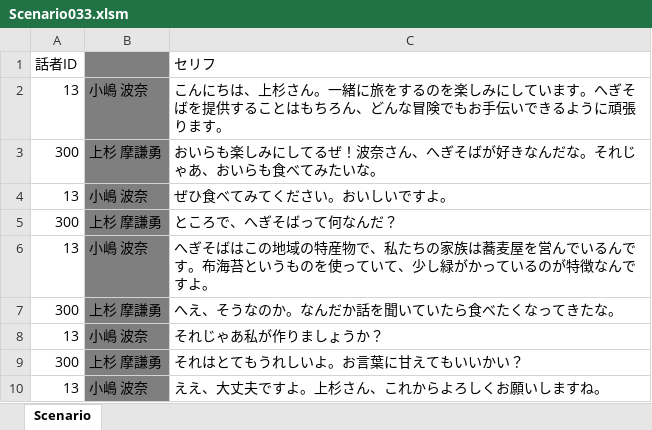
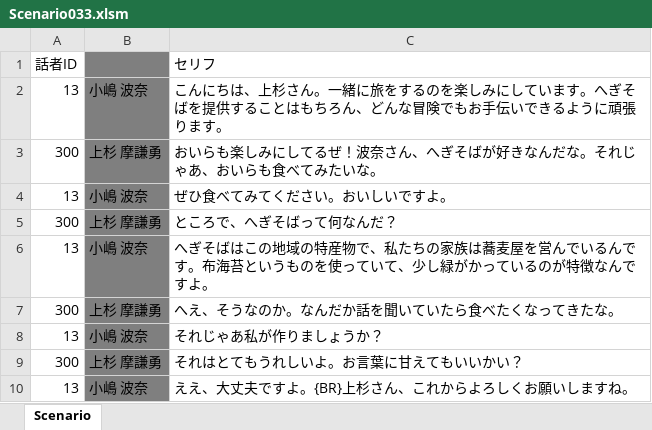
Before and after one commit to KobayashiMaito/JJC_SocialGame_2023, an Excel workbook: ETC/FixData/2_Scenario/Scenario033.xlsm, sheet Scenario, drawn as a sheet; values as stored, in another font and other column widths than the file's, no borders; the diff names each change by its address in the sheet, - before the commit and + after, or states it on an @@ line.

Commit message:
チーム13　セリフ修正

```diff
--- a/ETC/FixData/2_Scenario/Scenario033.xlsm (sheet Scenario)
+++ b/ETC/FixData/2_Scenario/Scenario033.xlsm (sheet Scenario)
-C10 (セリフ): ええ、大丈夫ですよ。上杉さん、これからよろしくお願いしますね。
+C10 (セリフ): ええ、大丈夫ですよ。{BR}上杉さん、これからよろしくお願いしますね。
```
